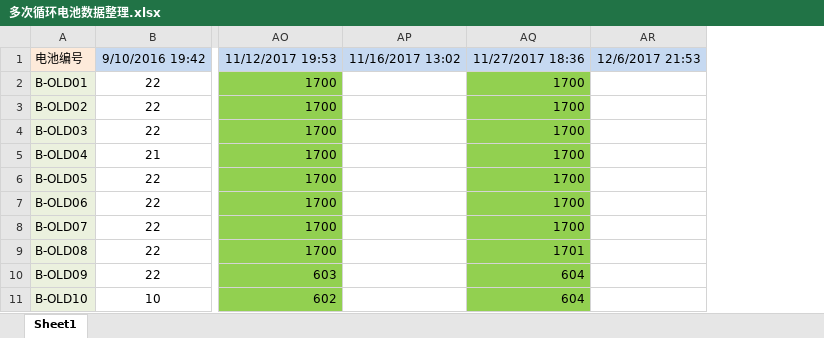
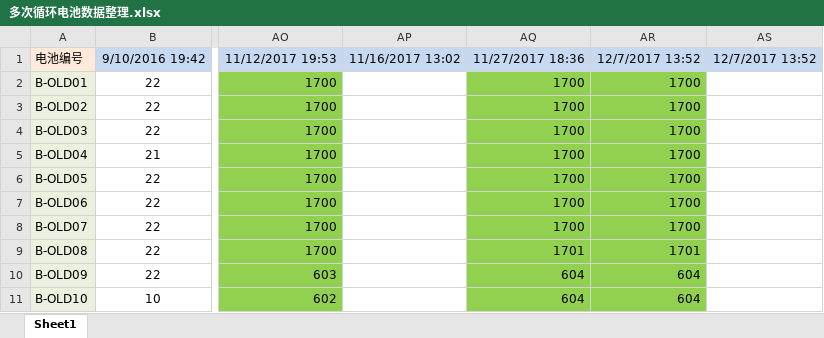
Before and after one commit to DHU-A501/Li-ion-Battery-Data, an Excel workbook: 多次循环电池数据整理.xlsx, sheet Sheet1, drawn as a sheet; only a part is shown, gaps mark what is left out; values as stored, in another font and other column widths than the file's, no borders; removed rows and columns are numbered as before the commit, all else as after; the diff names each change by its address in the sheet, - before the commit and + after, or states it on an @@ line.

```diff
--- a/多次循环电池数据整理.xlsx (sheet Sheet1)
+++ b/多次循环电池数据整理.xlsx (sheet Sheet1)
-column AR, row 1: 12/6/2017 21:53
+column AR, rows 1-11: 12/7/2017 13:52 | 1700 | 1700 | 1700 | 1700 | 1700 | 1700 | 1700 | 1701 | 604 | 604
+column AS, row 1: 12/7/2017 13:52
```
